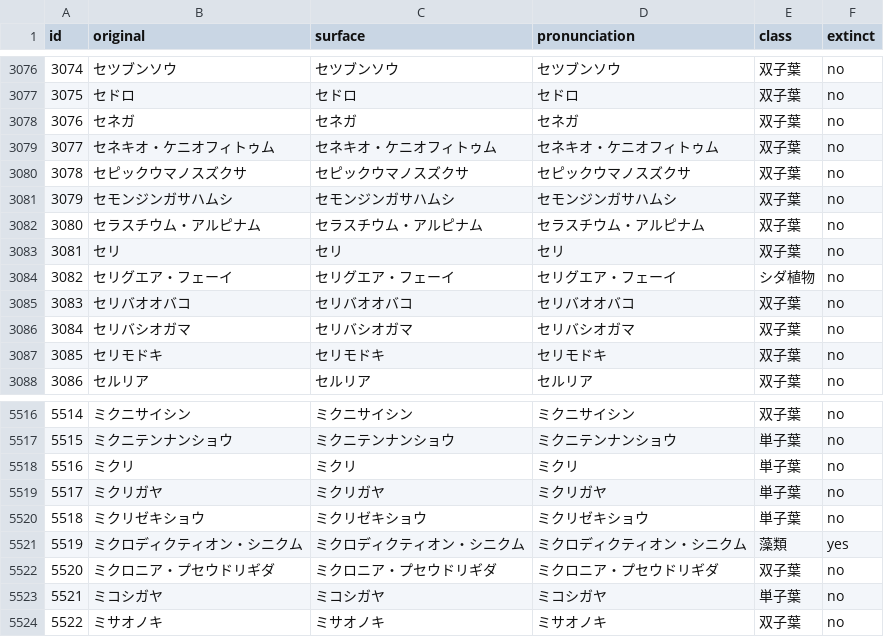
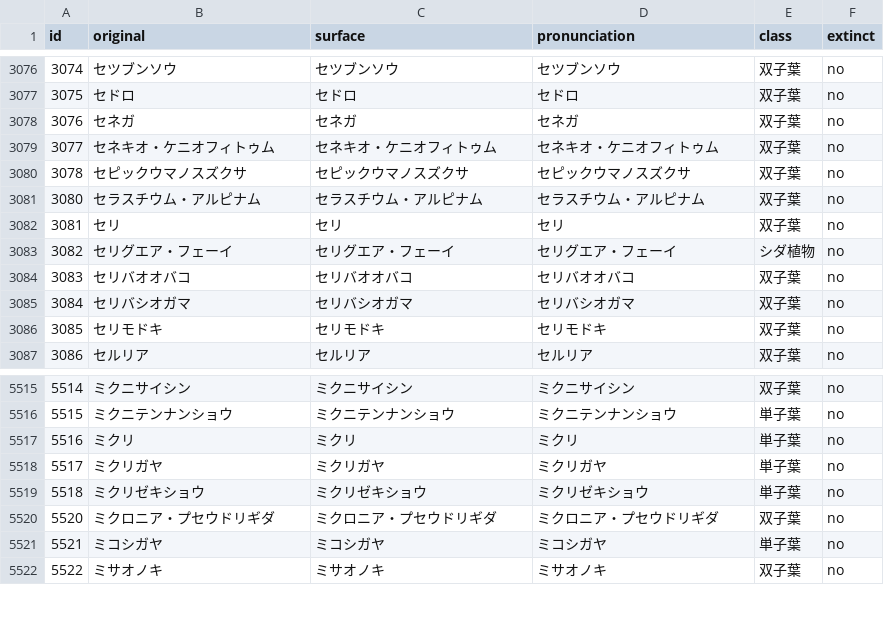
Before and after one commit to soramimic/soramimic-wordlists, a CSV file: plant.csv, drawn as a sheet; only a part is shown, gaps mark what is left out; the diff names each change by its address in the sheet, - before the commit and + after, or states it on an @@ line.

```diff
--- a/plant.csv
+++ b/plant.csv
-row 3081: 3079 | セモンジンガサハムシ | セモンジンガサハムシ | セモンジンガサハムシ | 双子葉 | no
-row 5521: 5519 | ミクロディクティオン・シニクム | ミクロディクティオン・シニクム | ミクロディクティオン・シニクム | 藻類 | yes
```
Also changed, not shown: 3 other files.
